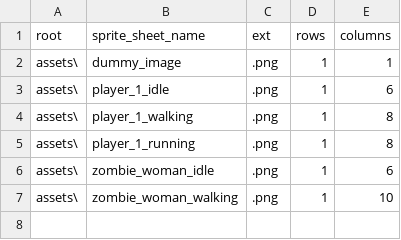
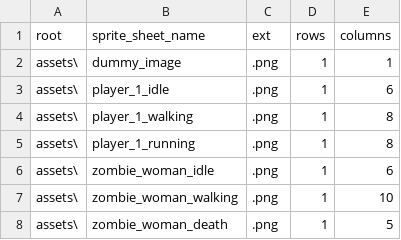
Before and after one commit to BlueEchoV/Alpha-Game, a CSV file: data/sprite_sheet_data.csv, drawn as a sheet; the diff names each change by its address in the sheet, - before the commit and + after, or states it on an @@ line.

Commit message:
Added a debug value for displaying colliders, moved the rendering back into the main loop for now, implemented a death animation for the zombie woman and refactored to fix that system, and fixed a bug for the animation index playing for death animations.

```diff
--- a/data/sprite_sheet_data.csv
+++ b/data/sprite_sheet_data.csv
+row 8: assets\ | zombie_woman_death | .png | 1 | 5
```
Also changed, not shown: 10 other files.
